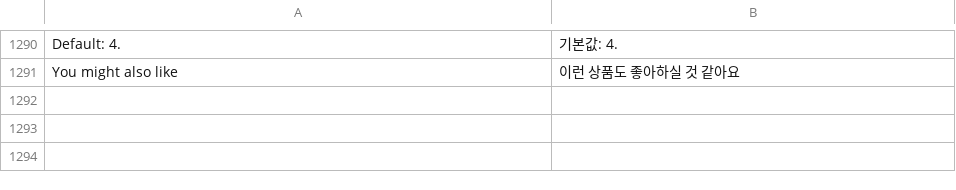
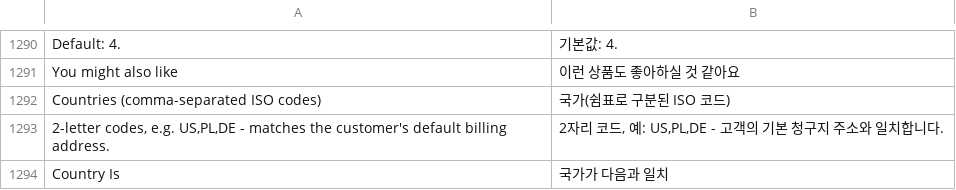
Before and after one commit to michalper/ordo, a CSV file: i18n/ko_KR.csv, drawn as a sheet; only a part is shown, gaps mark what is left out; the diff names each change by its address in the sheet, - before the commit and + after, or states it on an @@ line.

```diff
--- a/i18n/ko_KR.csv
+++ b/i18n/ko_KR.csv
+row 1292: Countries (comma-separated ISO codes) | 국가(쉼표로 구분된 ISO 코드)
+row 1293: 2-letter codes, e.g. US,PL,DE - matches the customer's default billing address. | 2자리 코드, 예: US,PL,DE - 고객의 기본 청구지 주소와 일치합니다.
+row 1294: Country Is | 국가가 다음과 일치
```
Also changed, not shown: i18n/hu_HU.csv, i18n/it_IT.csv, 25 other files.
